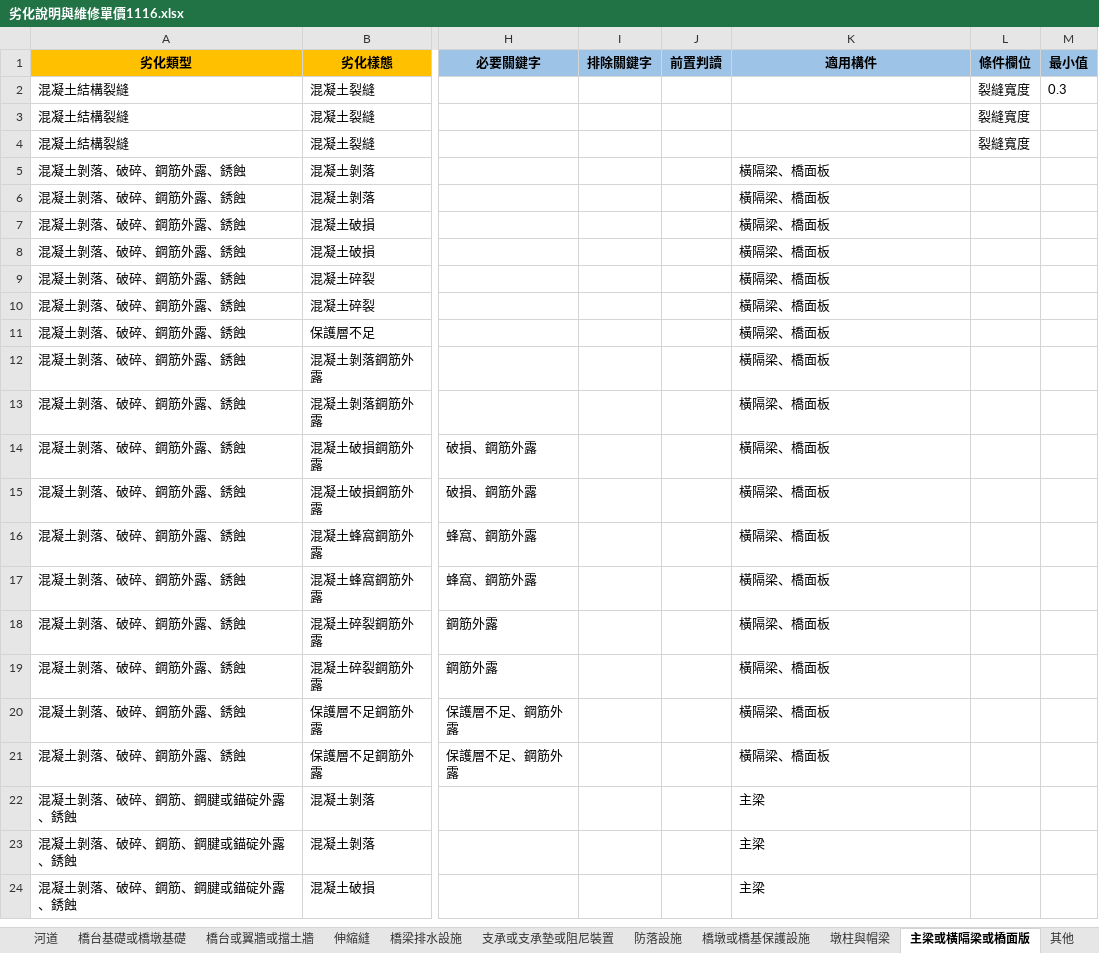
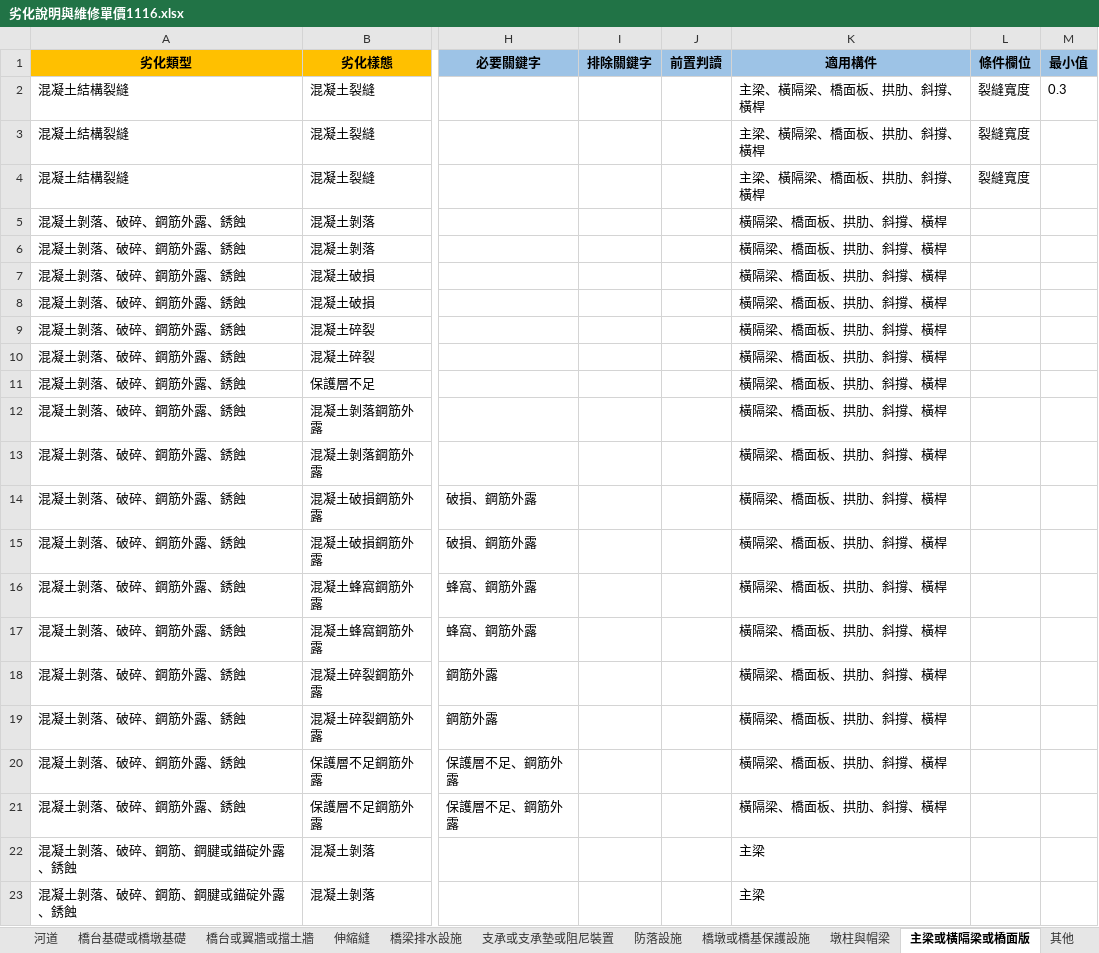
Before and after one commit to morisa3/bms2-autofill-Claude, an Excel workbook: data/劣化說明與維修單價1116.xlsx, sheet 主梁或橫隔梁或橋面版, drawn as a sheet; only a part is shown, gaps mark what is left out; the shorter side is filled out with more unchanged rows; values as stored, in another font and other column widths than the file's, no borders; the diff covers the shown part only; the diff names each change by its address in the sheet, - before the commit and + after, or states it on an @@ line.

```diff
--- a/data/劣化說明與維修單價1116.xlsx (sheet 主梁或橫隔梁或橋面版)
+++ b/data/劣化說明與維修單價1116.xlsx (sheet 主梁或橫隔梁或橋面版)
-K2:K4 (適用構件): (empty)
+K2:K4 (適用構件): 主梁、橫隔梁、橋面板、拱肋、斜撐、橫桿
-K5:K21 (適用構件): 橫隔梁、橋面板
+K5:K21 (適用構件): 橫隔梁、橋面板、拱肋、斜撐、橫桿
```
Also changed, not shown: 27 edited cells elsewhere in this sheet, sheet 墩柱與帽梁, sheet 構件分類, sheet 修訂紀錄, 20 other files.
